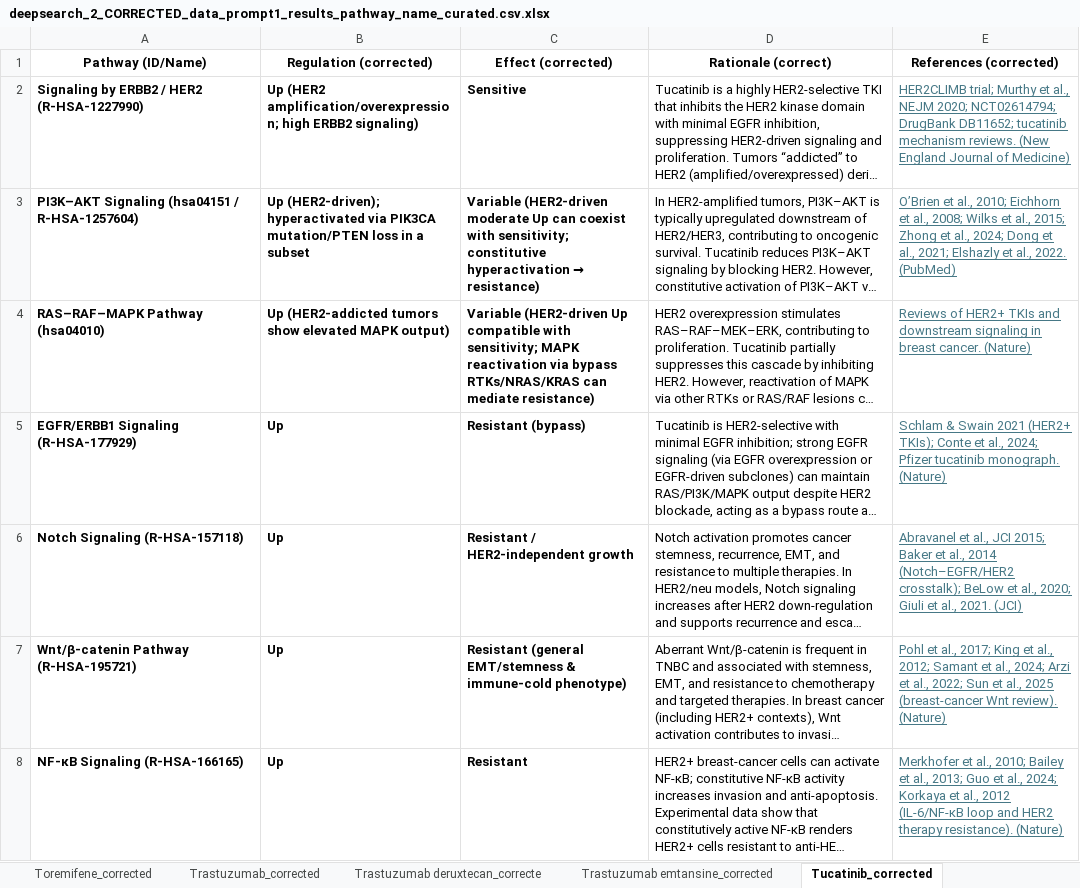
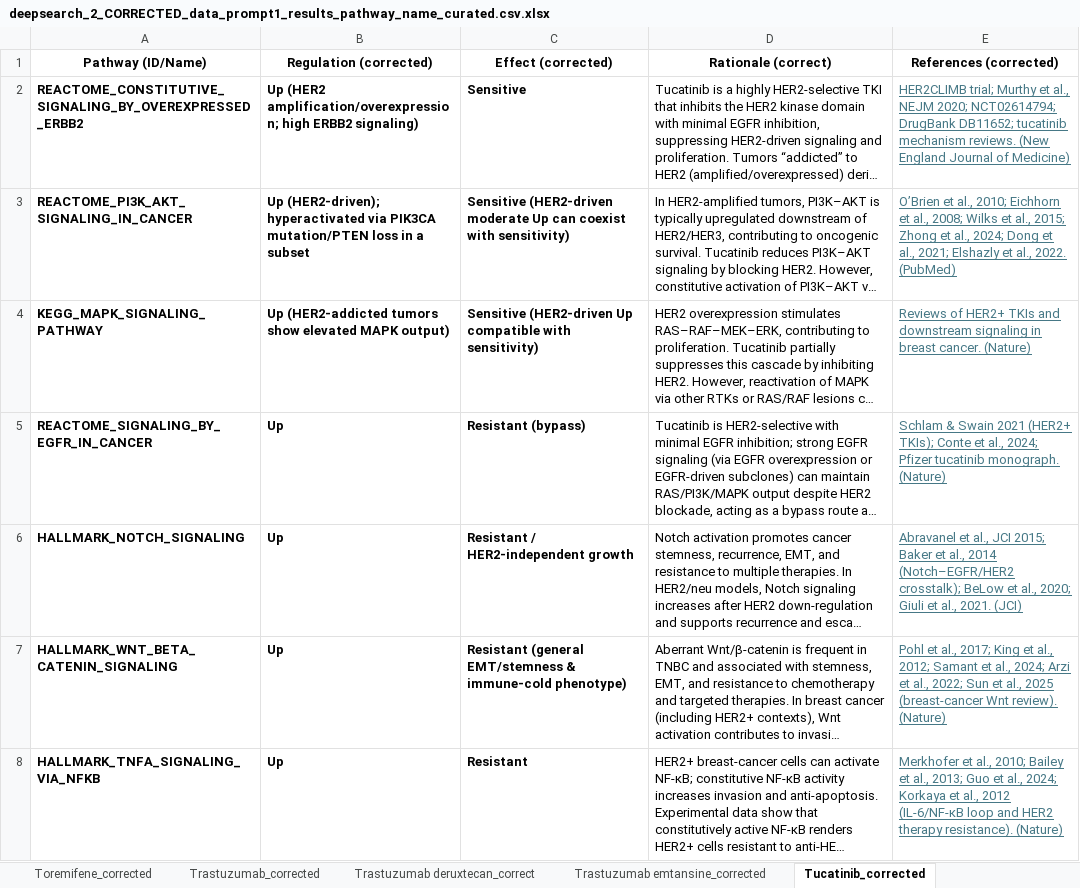
Before and after one commit to J-Nanshi/PySingscore_replicate, an Excel workbook: singscore_new_code/results/Deep_search_results/deepsearch_2_CORRECTED_data_prompt1_results_pathway_name_curated.csv.xlsx, sheet Tucatinib_corrected, drawn as a sheet; only a part is shown; long unchanged cells end in …; values as stored, in another font and other column widths than the file's, no borders; the diff covers the shown part only; the diff names each change by its address in the sheet, - before the commit and + after, or states it on an @@ line.

```diff
--- a/singscore_new_code/results/Deep_search_results/deepsearch_2_CORRECTED_data_prompt1_results_pathway_name_curated.csv.xlsx (sheet Tucatinib_corrected)
+++ b/singscore_new_code/results/Deep_search_results/deepsearch_2_CORRECTED_data_prompt1_results_pathway_name_curated.csv.xlsx (sheet Tucatinib_corrected)
-sheet tab: Trastuzumab deruxtecan_correcte
+sheet tab: Trastuzumab deruxtecan_correct
-A2 (Pathway (ID/Name)): Signaling by ERBB2 / HER2 (R-HSA-1227990)
+A2 (Pathway (ID/Name)): REACTOME_CONSTITUTIVE_SIGNALING_BY_OVEREXPRESSED_ERBB2
-A3 (Pathway (ID/Name)): PI3K–AKT Signaling (hsa04151 / R-HSA-1257604)
+A3 (Pathway (ID/Name)): REACTOME_PI3K_AKT_SIGNALING_IN_CANCER
@@ C3 (Effect (corrected)): Variable (HER2-driven moderate Up can coexist with sensitivity; constitutive hyperactivation → resistance) → Sensitive (HER2-driven moderate Up can coexist with sensitivity) @@
-A4 (Pathway (ID/Name)): RAS–RAF–MAPK Pathway (hsa04010)
+A4 (Pathway (ID/Name)): KEGG_MAPK_SIGNALING_PATHWAY
-C4 (Effect (corrected)): Variable (HER2-driven Up compatible with sensitivity; MAPK reactivation via bypass RTKs/NRAS/KRAS can mediate resistance)
+C4 (Effect (corrected)): Sensitive (HER2-driven Up compatible with sensitivity)
-A5 (Pathway (ID/Name)): EGFR/ERBB1 Signaling (R-HSA-177929)
+A5 (Pathway (ID/Name)): REACTOME_SIGNALING_BY_EGFR_IN_CANCER
-A6 (Pathway (ID/Name)): Notch Signaling (R-HSA-157118)
+A6 (Pathway (ID/Name)): HALLMARK_NOTCH_SIGNALING
-A7 (Pathway (ID/Name)): Wnt/β-catenin Pathway (R-HSA-195721)
+A7 (Pathway (ID/Name)): HALLMARK_WNT_BETA_CATENIN_SIGNALING
-A8 (Pathway (ID/Name)): NF-κB Signaling (R-HSA-166165)
+A8 (Pathway (ID/Name)): HALLMARK_TNFA_SIGNALING_VIA_NFKB
```
Also changed, not shown: 3 removed rows and 4 edited cells elsewhere in this sheet, sheet Anastrozole_corrected, sheet Trastuzumab emtansine_corrected, sheet Fulvestrant_corrected, sheet Paclitaxel_corrected, sheet Trastuzumab_corrected, sheet Alpelisib_corrected, 20 more sheets, other sheet tabs, hidden cells, singscore_new_code/results/Deep_search_results/deepsearch_1_RAW_data_prompt1_results_tab_extraction_drug_pathway_direction_indication_reasoning_citation.csv.xlsx, singscore_new_code/results/Deep_search_results/deepsearch_3_ADMINISTRATION_regulation_effect_rationale_citation_tab.xlsx, 33 other files.
